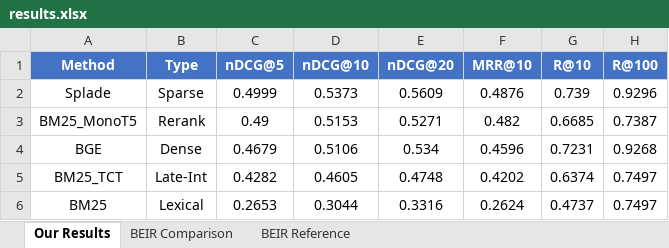
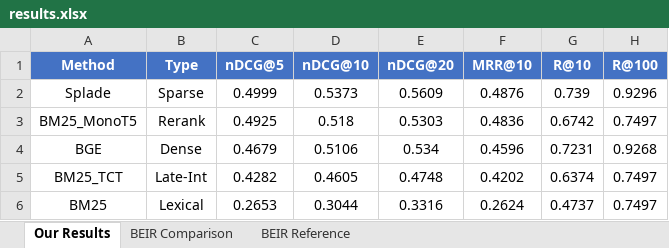
Before and after one commit to PoisedDok/QPP-Fusion-RAG, an Excel workbook: data/nq/results/paper/results.xlsx, sheet Our Results, drawn as a sheet; values as stored, in another font and other column widths than the file's, no borders; the diff names each change by its address in the sheet, - before the commit and + after, or states it on an @@ line.

Commit message:
Update model files and results for improved performance metrics and consistency
- Updated various model files (`combmnz.res`, `combsum.res`, `learned_mlp.res`, `learned_multioutput.res`, `learned_per_retriever.res`, `rrf.res`, `wcombmnz_rsd.res`, `wcombsum_rsd.res`, `wrrf_rsd.res`) with new hashes and adjusted sizes for better data management.
- Modified QPP result files (`BM25_MonoT5.res.mmnorm.qpp`, `BM25_TCT.res.mmnorm.qpp`, `BM25.res.mmnorm.qpp`) to reflect updated performance metrics.
- Adjusted LaTeX and markdown files in the results directory to ensure accurate representation of retrieval performance across different models, including updates to `beir_comparison.tex`, `RESULTS_SUMMARY.md`, and `results_table.tex` for consistency in reporting.
- Updated binary files for figures and tables to reflect the latest evaluations.

```diff
--- a/data/nq/results/paper/results.xlsx (sheet Our Results)
+++ b/data/nq/results/paper/results.xlsx (sheet Our Results)
-C3 (nDCG@5): 0.49
+C3 (nDCG@5): 0.4925
-D3 (nDCG@10): 0.5153
+D3 (nDCG@10): 0.518
-E3 (nDCG@20): 0.5271
+E3 (nDCG@20): 0.5303
-F3 (MRR@10): 0.482
+F3 (MRR@10): 0.4836
-G3 (R@10): 0.6685
+G3 (R@10): 0.6742
-H3 (R@100): 0.7387
+H3 (R@100): 0.7497
```
Also changed, not shown: sheet BEIR Comparison, 25 other files.
